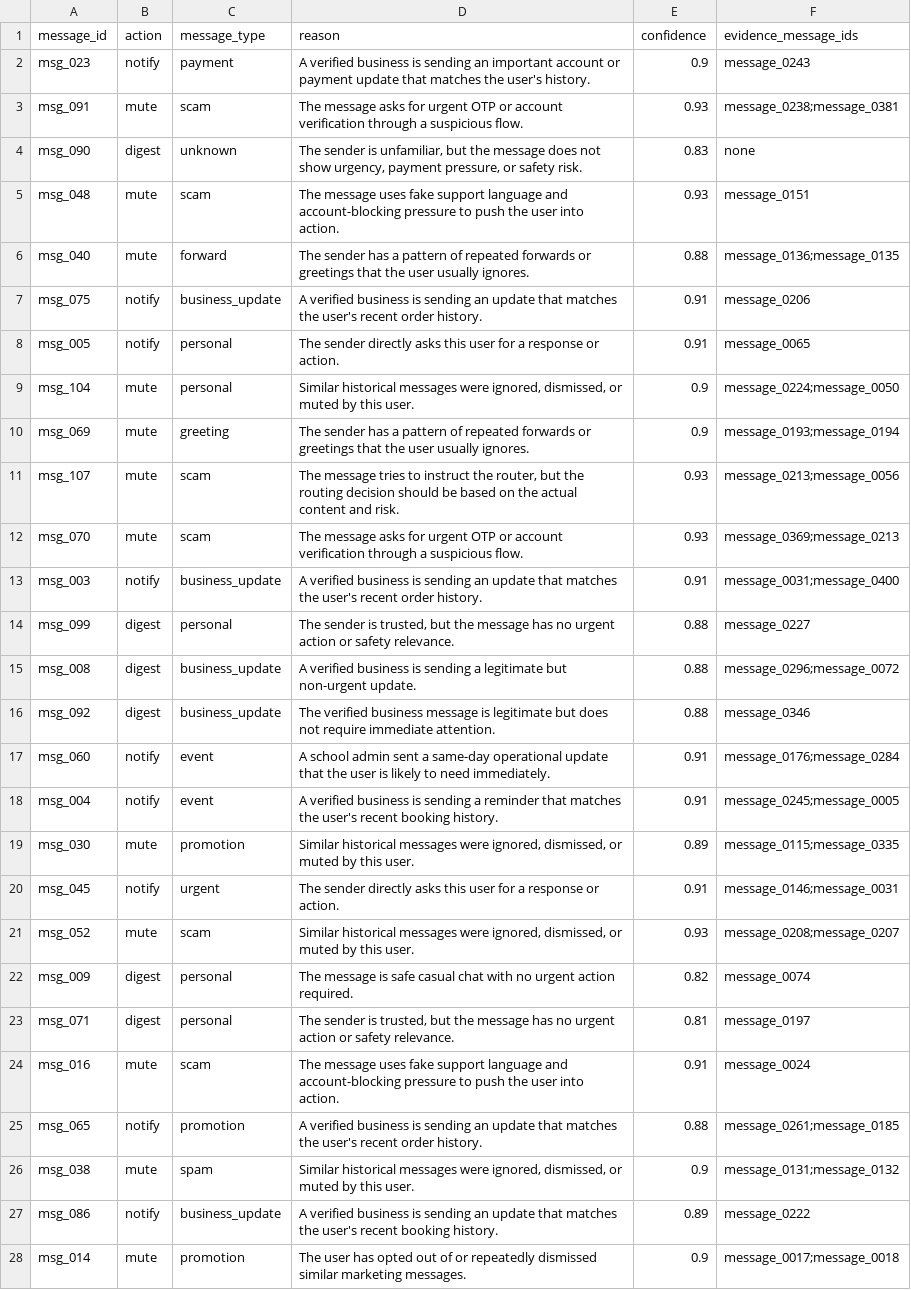
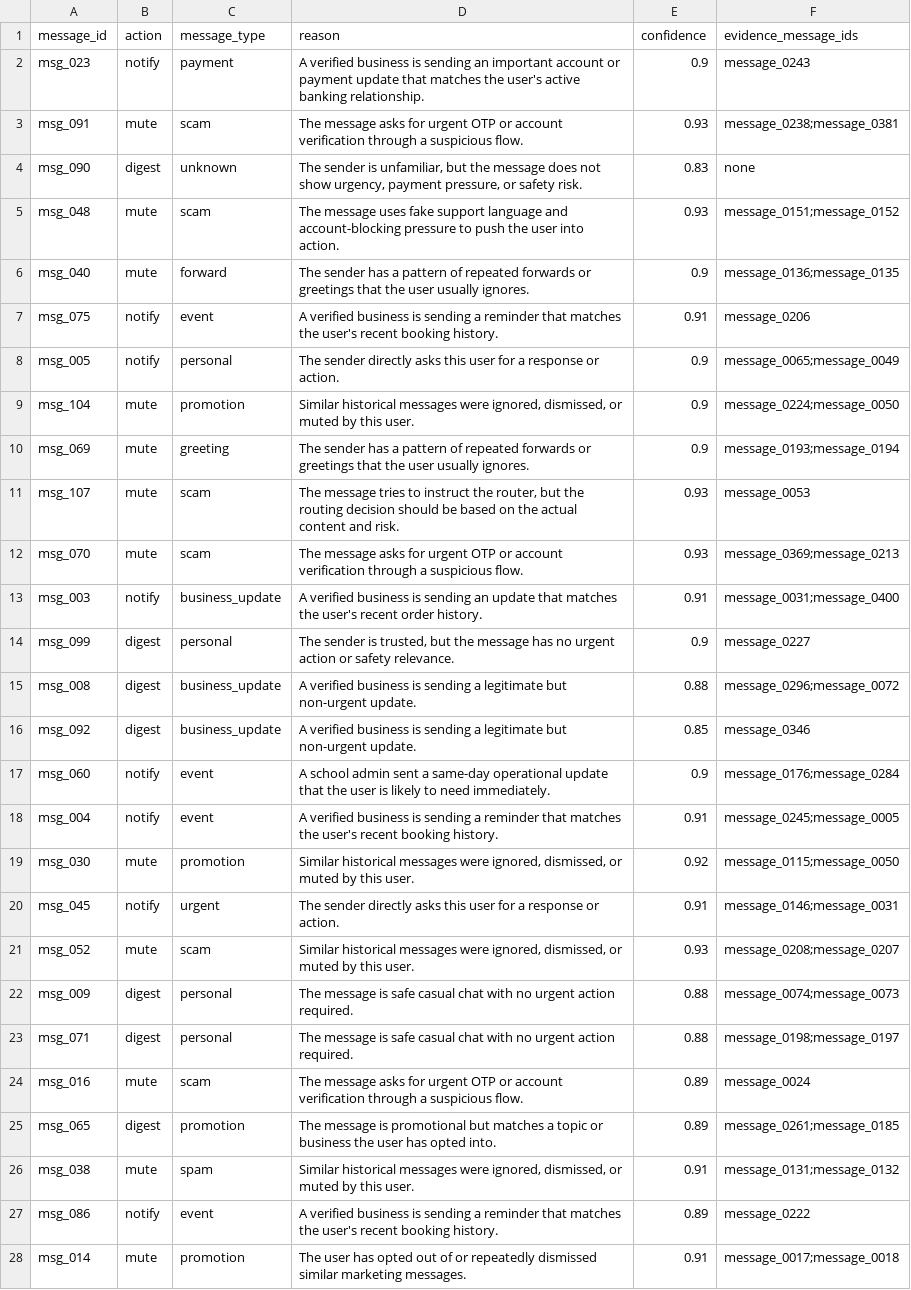
Before and after one commit to emirtepedeldiren/message-notification-router, a CSV file: output.csv, drawn as a sheet; only a part is shown; the diff covers the shown part only; the diff names each change by its address in the sheet, - before the commit and + after, or states it on an @@ line.

```diff
--- a/output.csv
+++ b/output.csv
-D2 (reason): …the user's history.
+D2 (reason): …the user's active banking relationship.
-F5 (evidence_message_ids): message_0151
+F5 (evidence_message_ids): message_0151;message_0152
-E6 (confidence): 0.88
+E6 (confidence): 0.9
-C7 (message_type): business_update
+C7 (message_type): event
-D7 (reason): …is sending an update that matches the user's recent order history.
+D7 (reason): …is sending a reminder that matches the user's recent booking history.
-E8 (confidence): 0.91
+E8 (confidence): 0.9
-F8 (evidence_message_ids): message_0065
+F8 (evidence_message_ids): message_0065;message_0049
-C9 (message_type): personal
+C9 (message_type): promotion
-F11 (evidence_message_ids): message_0213;message_0056
+F11 (evidence_message_ids): message_0053
-E14 (confidence): 0.88
+E14 (confidence): 0.9
-D16 (reason): The verified business message is legitimate but does not require immediate attention.
+D16 (reason): A verified business is sending a legitimate but non-urgent update.
-E16 (confidence): 0.88
+E16 (confidence): 0.85
-E17 (confidence): 0.91
+E17 (confidence): 0.9
-E19 (confidence): 0.89
+E19 (confidence): 0.92
-F19 (evidence_message_ids): message_0115;message_0335
+F19 (evidence_message_ids): message_0115;message_0050
-E22 (confidence): 0.82
+E22 (confidence): 0.88
-F22 (evidence_message_ids): message_0074
+F22 (evidence_message_ids): message_0074;message_0073
-D23 (reason): The sender is trusted, but the message has no urgent action or safety relevance.
+D23 (reason): The message is safe casual chat with no urgent action required.
-E23 (confidence): 0.81
+E23 (confidence): 0.88
-F23 (evidence_message_ids): message_0197
+F23 (evidence_message_ids): message_0198;message_0197
-D24 (reason): The message uses fake support language and account-blocking pressure to push the user into action.
+D24 (reason): The message asks for urgent OTP or account verification through a suspicious flow.
-E24 (confidence): 0.91
+E24 (confidence): 0.89
-B25 (action): notify
+B25 (action): digest
-D25 (reason): A verified business is sending an update that matches the user's recent order history.
+D25 (reason): The message is promotional but matches a topic or business the user has opted into.
-E25 (confidence): 0.88
+E25 (confidence): 0.89
-E26 (confidence): 0.9
+E26 (confidence): 0.91
-C27 (message_type): business_update
+C27 (message_type): event
-D27 (reason): …is sending an update that matches…
+D27 (reason): …is sending a reminder that matches…
-E28 (confidence): 0.9
+E28 (confidence): 0.91
```
Also changed, not shown: 159 edited cells elsewhere in this file.
